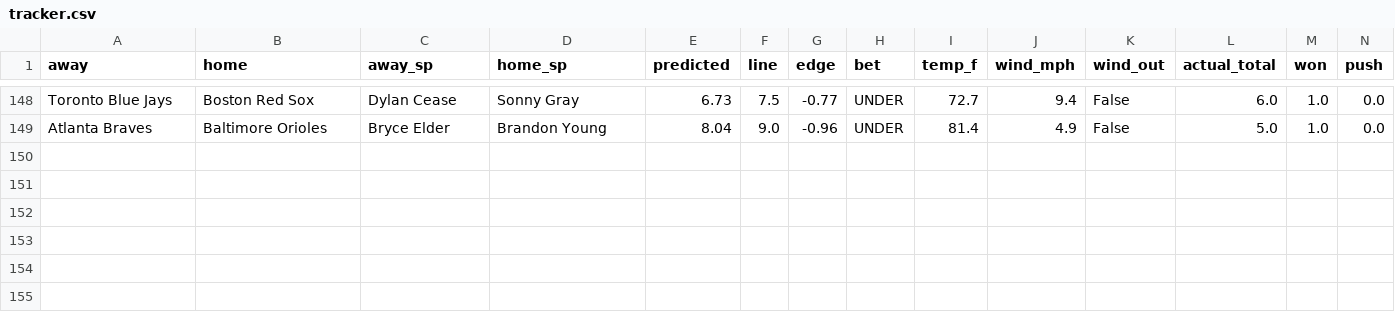
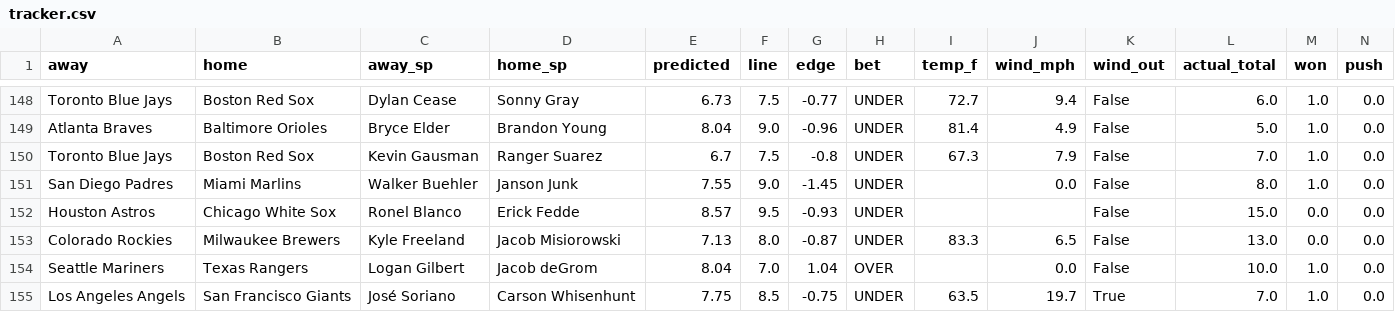
Before and after one commit to clabaughethan/mlb_totals_model, a CSV file: data/predictions/tracker.csv, drawn as a sheet; only a part is shown, gaps mark what is left out; rows hold the shown columns only; the diff names each change by its address in the sheet, - before the commit and + after, or states it on an @@ line.

```diff
--- a/data/predictions/tracker.csv
+++ b/data/predictions/tracker.csv
+row 150: Toronto Blue Jays | Boston Red Sox | Kevin Gausman | Ranger Suarez | 6.7 | 7.5 | -0.8 | UNDER | 67.3 | 7.9 | False | 7.0 | 1.0 | 0.0
+row 151: San Diego Padres | Miami Marlins | Walker Buehler | Janson Junk | 7.55 | 9.0 | -1.45 | UNDER |  | 0.0 | False | 8.0 | 1.0 | 0.0
+row 152: Houston Astros | Chicago White Sox | Ronel Blanco | Erick Fedde | 8.57 | 9.5 | -0.93 | UNDER |  |  | False | 15.0 | 0.0 | 0.0
+row 153: Colorado Rockies | Milwaukee Brewers | Kyle Freeland | Jacob Misiorowski | 7.13 | 8.0 | -0.87 | UNDER | 83.3 | 6.5 | False | 13.0 | 0.0 | 0.0
+row 154: Seattle Mariners | Texas Rangers | Logan Gilbert | Jacob deGrom | 8.04 | 7.0 | 1.04 | OVER |  | 0.0 | False | 10.0 | 1.0 | 0.0
+row 155: Los Angeles Angels | San Francisco Giants | José Soriano | Carson Whisenhunt | 7.75 | 8.5 | -0.75 | UNDER | 63.5 | 19.7 | True | 7.0 | 1.0 | 0.0
```
Also changed, not shown: data/predictions/predictions_2026-07-26.csv, 2 other files.
